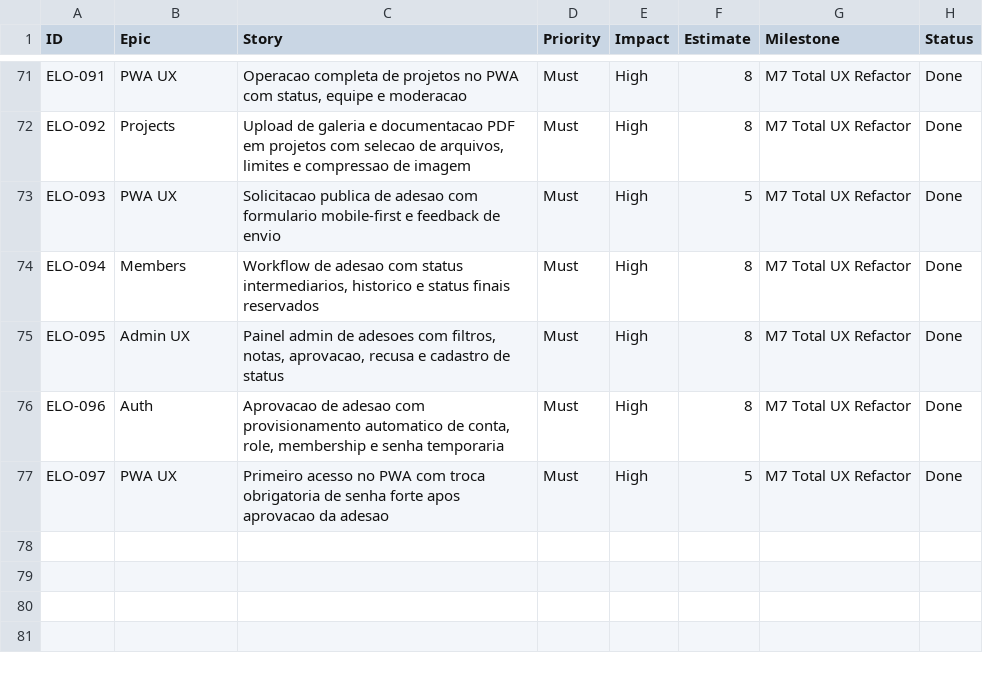
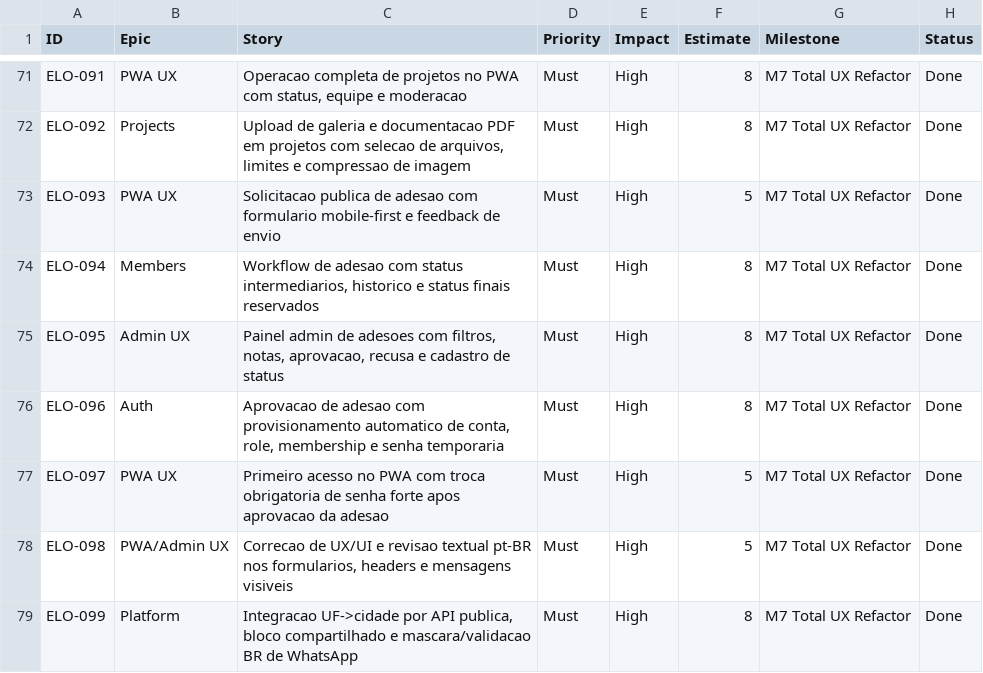
Before and after one commit to rodrigobmouzinho/elo, a CSV file: docs/backlog/backlog.csv, drawn as a sheet; only a part is shown, gaps mark what is left out.

```diff
--- a/docs/backlog/backlog.csv
+++ b/docs/backlog/backlog.csv
@@ -77 +77,3 @@ ELO-096,Auth,"Aprovacao de adesao com provisionamento automatico de conta, role,
 ELO-097,PWA UX,"Primeiro acesso no PWA com troca obrigatoria de senha forte apos aprovacao da adesao",Must,High,5,M7 Total UX Refactor,Done
+ELO-098,PWA/Admin UX,"Correcao de UX/UI e revisao textual pt-BR nos formularios, headers e mensagens visiveis",Must,High,5,M7 Total UX Refactor,Done
+ELO-099,Platform,"Integracao UF->cidade por API publica, bloco compartilhado e mascara/validacao BR de WhatsApp",Must,High,8,M7 Total UX Refactor,Done
```
Also changed, not shown: 37 other files.
